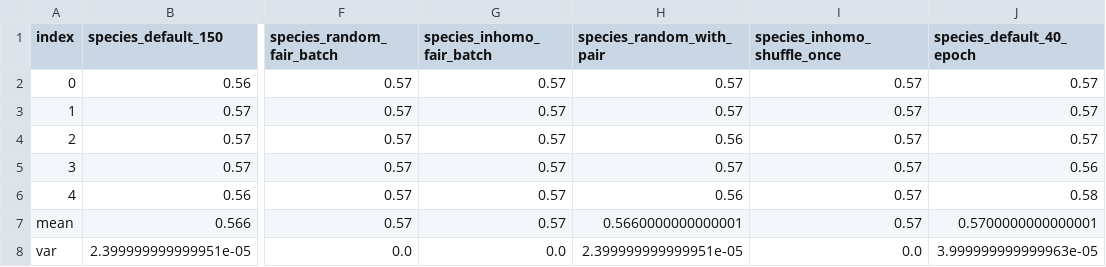
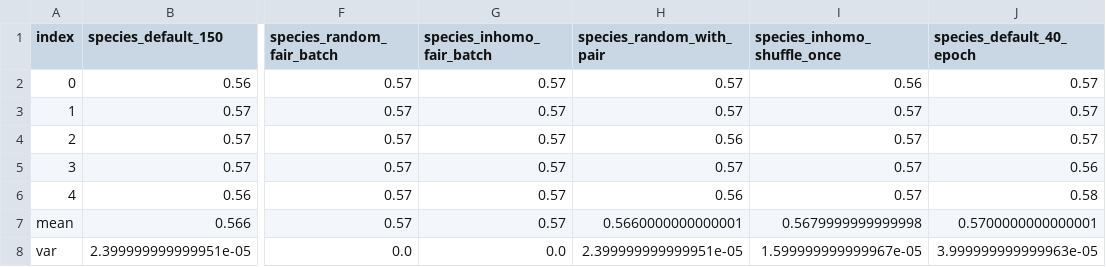
Before and after one commit to jian626/deepseq, a CSV file: _sync/macro_avg.csv, drawn as a sheet; only a part is shown, gaps mark what is left out; the diff names each change by its address in the sheet, - before the commit and + after, or states it on an @@ line.

Commit message:
sync log

```diff
--- a/_sync/macro_avg.csv
+++ b/_sync/macro_avg.csv
-I2 (species_inhomo_shuffle_once): 0.57
+I2 (species_inhomo_shuffle_once): 0.56
-I7 (species_inhomo_shuffle_once): 0.57
+I7 (species_inhomo_shuffle_once): 0.5679999999999998
-I8 (species_inhomo_shuffle_once): 0.0
+I8 (species_inhomo_shuffle_once): 1.599999999999967e-05
```
Also changed, not shown: _sync/strict_accuracy.csv, 1 other file.
